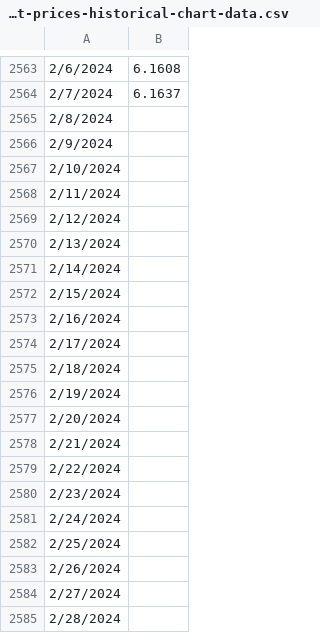
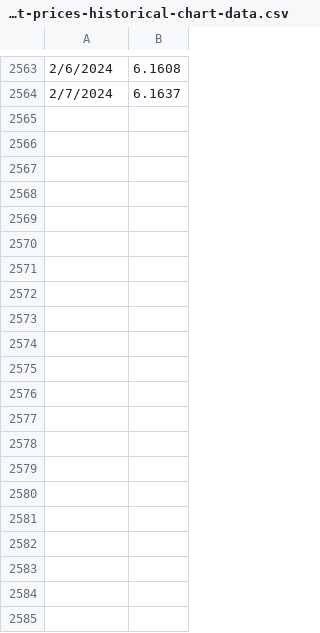
Before and after one commit to EdogCPS/Crop_Corp, a CSV file: wheat-prices-historical-chart-data.csv, drawn as a sheet; only a part is shown, gaps mark what is left out; the diff names each change by its address in the sheet, - before the commit and + after, or states it on an @@ line.

Commit message:
delete values

```diff
--- a/wheat-prices-historical-chart-data.csv
+++ b/wheat-prices-historical-chart-data.csv
-row 2565: 2/8/2024
-row 2566: 2/9/2024
-row 2567: 2/10/2024
-row 2568: 2/11/2024
-row 2569: 2/12/2024
-row 2570: 2/13/2024
-row 2571: 2/14/2024
-row 2572: 2/15/2024
-row 2573: 2/16/2024
-row 2574: 2/17/2024
-row 2575: 2/18/2024
-row 2576: 2/19/2024
-row 2577: 2/20/2024
-row 2578: 2/21/2024
-row 2579: 2/22/2024
-row 2580: 2/23/2024
-row 2581: 2/24/2024
-row 2582: 2/25/2024
-row 2583: 2/26/2024
-row 2584: 2/27/2024
-row 2585: 2/28/2024
```
